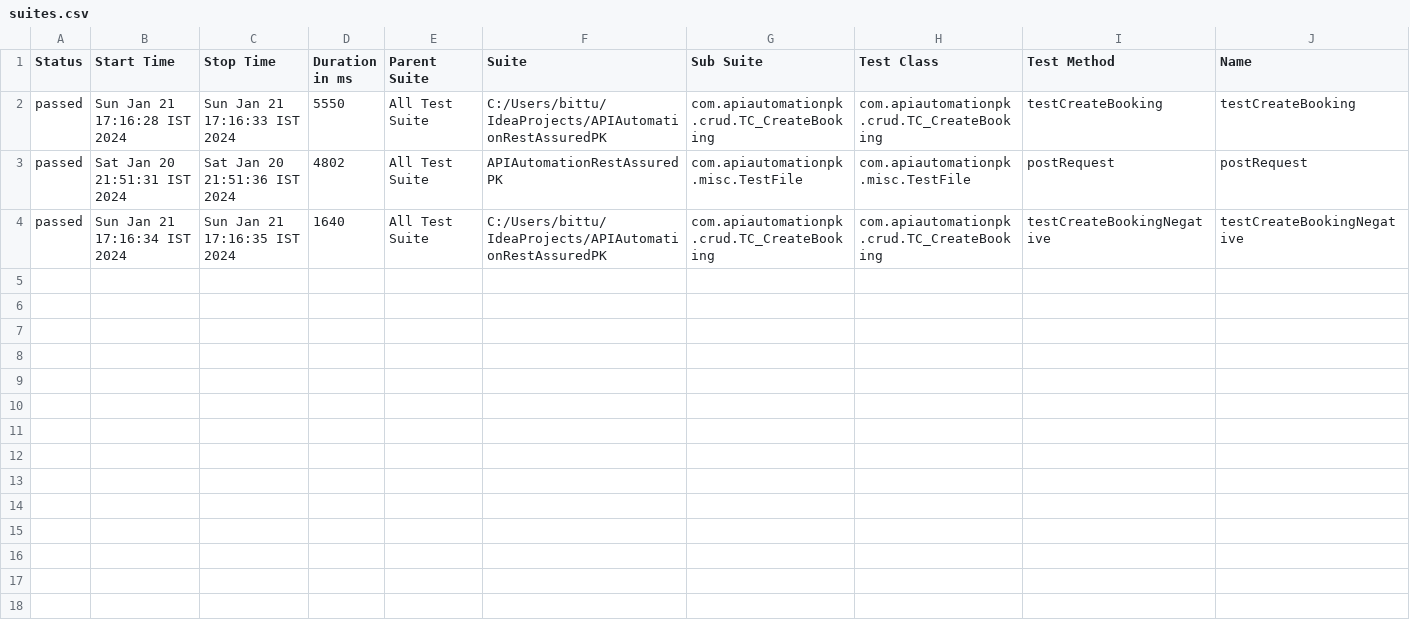
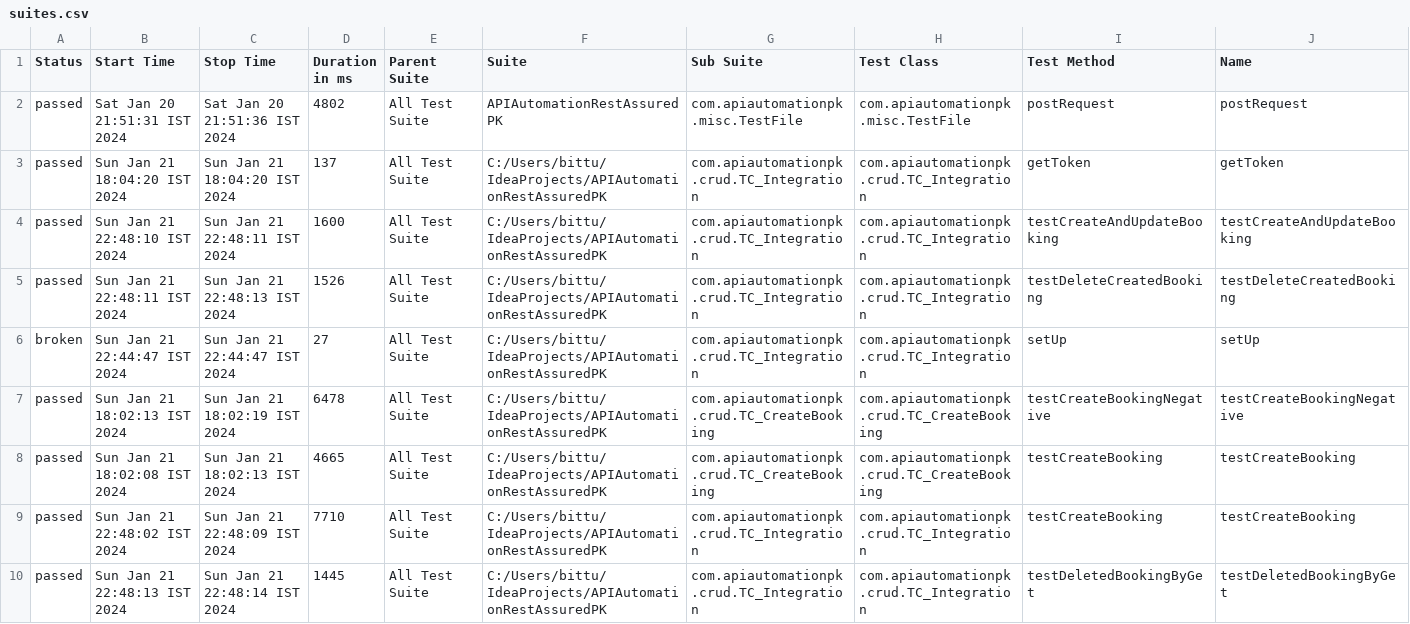
Before and after one commit to prashant00793/APIAutomationRestAssuredPK, a CSV file: allure-report/data/suites.csv, drawn as a sheet; only a part is shown; removed rows and columns are numbered as before the commit, all else as after; rows hold the shown columns only; the diff names each change by its address in the sheet, - before the commit and + after, or states it on an @@ line.

Commit message:
apiautomation

```diff
--- a/allure-report/data/suites.csv
+++ b/allure-report/data/suites.csv
-row 2: passed | Sun Jan 21 17:16:28 IST 2024 | Sun Jan 21 17:16:33 IST 2024 | 5550 | All Test Suite | C:/Users/bittu/IdeaProjects/APIAutomationRestAssuredPK | com.apiautomationpk.crud.TC_CreateBooking | com.apiautomationpk.crud.TC_CreateBooking | testCreateBooking | testCreateBooking
+row 3: passed | Sun Jan 21 18:04:20 IST 2024 | Sun Jan 21 18:04:20 IST 2024 | 137 | All Test Suite | C:/Users/bittu/IdeaProjects/APIAutomationRestAssuredPK | com.apiautomationpk.crud.TC_Integration | com.apiautomationpk.crud.TC_Integration | getToken | getToken
+row 4: passed | Sun Jan 21 22:48:10 IST 2024 | Sun Jan 21 22:48:11 IST 2024 | 1600 | All Test Suite | C:/Users/bittu/IdeaProjects/APIAutomationRestAssuredPK | com.apiautomationpk.crud.TC_Integration | com.apiautomationpk.crud.TC_Integration | testCreateAndUpdateBooking | testCreateAndUpdateBooking
+row 5: passed | Sun Jan 21 22:48:11 IST 2024 | Sun Jan 21 22:48:13 IST 2024 | 1526 | All Test Suite | C:/Users/bittu/IdeaProjects/APIAutomationRestAssuredPK | com.apiautomationpk.crud.TC_Integration | com.apiautomationpk.crud.TC_Integration | testDeleteCreatedBooking | testDeleteCreatedBooking
+row 6: broken | Sun Jan 21 22:44:47 IST 2024 | Sun Jan 21 22:44:47 IST 2024 | 27 | All Test Suite | C:/Users/bittu/IdeaProjects/APIAutomationRestAssuredPK | com.apiautomationpk.crud.TC_Integration | com.apiautomationpk.crud.TC_Integration | setUp | setUp
-B7 (Start Time): Sun Jan 21 17:16:34 IST 2024
+B7 (Start Time): Sun Jan 21 18:02:13 IST 2024
-C7 (Stop Time): Sun Jan 21 17:16:35 IST 2024
+C7 (Stop Time): Sun Jan 21 18:02:19 IST 2024
-D7 (Duration in ms): 1640
+D7 (Duration in ms): 6478
+row 8: passed | Sun Jan 21 18:02:08 IST 2024 | Sun Jan 21 18:02:13 IST 2024 | 4665 | All Test Suite | C:/Users/bittu/IdeaProjects/APIAutomationRestAssuredPK | com.apiautomationpk.crud.TC_CreateBooking | com.apiautomationpk.crud.TC_CreateBooking | testCreateBooking | testCreateBooking
+row 9: passed | Sun Jan 21 22:48:02 IST 2024 | Sun Jan 21 22:48:09 IST 2024 | 7710 | All Test Suite | C:/Users/bittu/IdeaProjects/APIAutomationRestAssuredPK | com.apiautomationpk.crud.TC_Integration | com.apiautomationpk.crud.TC_Integration | testCreateBooking | testCreateBooking
+row 10: passed | Sun Jan 21 22:48:13 IST 2024 | Sun Jan 21 22:48:14 IST 2024 | 1445 | All Test Suite | C:/Users/bittu/IdeaProjects/APIAutomationRestAssuredPK | com.apiautomationpk.crud.TC_Integration | com.apiautomationpk.crud.TC_Integration | testDeletedBookingByGet | testDeletedBookingByGet
```
Also changed, not shown: 31 other files.
